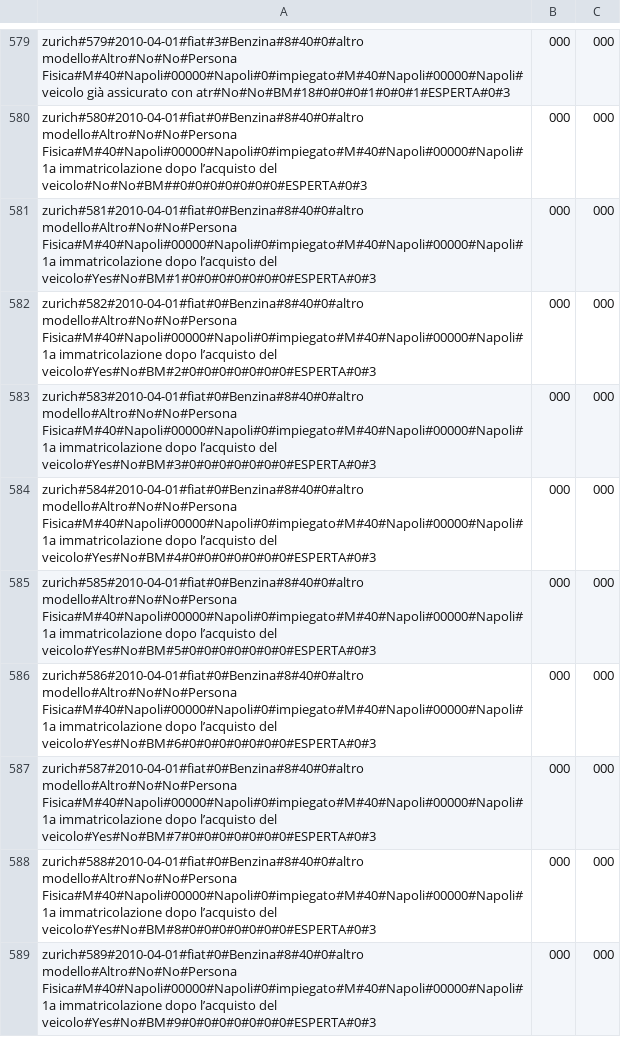
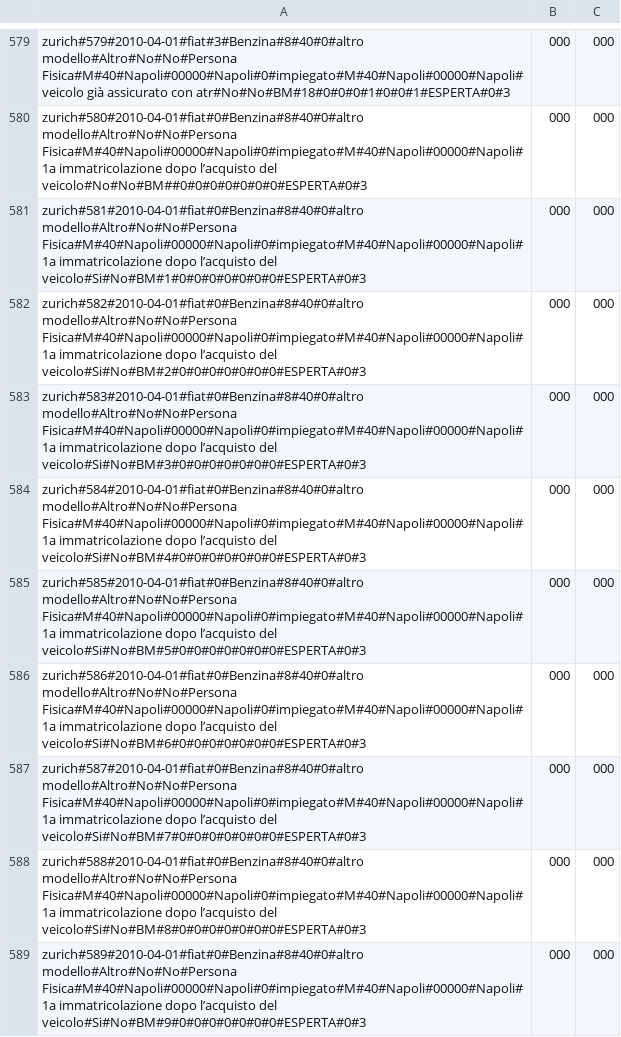
Before and after one commit to ugodiiorio/experiment, a CSV file: code/builders/etl/1_generic_profile/csv/prov2_sect1_zurich_20100401_in.csv, drawn as a sheet; only a part is shown, gaps mark what is left out; the diff covers the shown part only.

```diff
--- a/code/builders/etl/1_generic_profile/csv/prov2_sect1_zurich_20100401_in.csv
+++ b/code/builders/etl/1_generic_profile/csv/prov2_sect1_zurich_20100401_in.csv
@@ -580,10 +580,10 @@ zurich#579#2010-04-01#fiat#3#Benzina#8#40#0#altro modello#Altro#No#No#Persona Fi
 zurich#580#2010-04-01#fiat#0#Benzina#8#40#0#altro modello#Altro#No#No#Persona Fisica#M#40#Napoli#00000#Napoli#0#impiegato#M#40#Napoli#00000#Napoli#1a immatricolazione dopo l’acquisto del veicolo#No#No#BM##0#0#0#0#0#0#0#ESPERTA#0#3,000,000
-zurich#581#2010-04-01#fiat#0#Benzina#8#40#0#altro modello#Altro#No#No#Persona Fisica#M#40#Napoli#00000#Napoli#0#impiegato#M#40#Napoli#00000#Napoli#1a immatricolazione dopo l’acquisto del veicolo#Yes#No#BM#1#0#0#0#0#0#0#0#ESPERTA#0#3,000,000
-zurich#582#2010-04-01#fiat#0#Benzina#8#40#0#altro modello#Altro#No#No#Persona Fisica#M#40#Napoli#00000#Napoli#0#impiegato#M#40#Napoli#00000#Napoli#1a immatricolazione dopo l’acquisto del veicolo#Yes#No#BM#2#0#0#0#0#0#0#0#ESPERTA#0#3,000,000
-zurich#583#2010-04-01#fiat#0#Benzina#8#40#0#altro modello#Altro#No#No#Persona Fisica#M#40#Napoli#00000#Napoli#0#impiegato#M#40#Napoli#00000#Napoli#1a immatricolazione dopo l’acquisto del veicolo#Yes#No#BM#3#0#0#0#0#0#0#0#ESPERTA#0#3,000,000
-zurich#584#2010-04-01#fiat#0#Benzina#8#40#0#altro modello#Altro#No#No#Persona Fisica#M#40#Napoli#00000#Napoli#0#impiegato#M#40#Napoli#00000#Napoli#1a immatricolazione dopo l’acquisto del veicolo#Yes#No#BM#4#0#0#0#0#0#0#0#ESPERTA#0#3,000,000
-zurich#585#2010-04-01#fiat#0#Benzina#8#40#0#altro modello#Altro#No#No#Persona Fisica#M#40#Napoli#00000#Napoli#0#impiegato#M#40#Napoli#00000#Napoli#1a immatricolazione dopo l’acquisto del veicolo#Yes#No#BM#5#0#0#0#0#0#0#0#ESPERTA#0#3,000,000
-zurich#586#2010-04-01#fiat#0#Benzina#8#40#0#altro modello#Altro#No#No#Persona Fisica#M#40#Napoli#00000#Napoli#0#impiegato#M#40#Napoli#00000#Napoli#1a immatricolazione dopo l’acquisto del veicolo#Yes#No#BM#6#0#0#0#0#0#0#0#ESPERTA#0#3,000,000
-zurich#587#2010-04-01#fiat#0#Benzina#8#40#0#altro modello#Altro#No#No#Persona Fisica#M#40#Napoli#00000#Napoli#0#impiegato#M#40#Napoli#00000#Napoli#1a immatricolazione dopo l’acquisto del veicolo#Yes#No#BM#7#0#0#0#0#0#0#0#ESPERTA#0#3,000,000
-zurich#588#2010-04-01#fiat#0#Benzina#8#40#0#altro modello#Altro#No#No#Persona Fisica#M#40#Napoli#00000#Napoli#0#impiegato#M#40#Napoli#00000#Napoli#1a immatricolazione dopo l’acquisto del veicolo#Yes#No#BM#8#0#0#0#0#0#0#0#ESPERTA#0#3,000,000
-zurich#589#2010-04-01#fiat#0#Benzina#8#40#0#altro modello#Altro#No#No#Persona Fisica#M#40#Napoli#00000#Napoli#0#impiegato#M#40#Napoli#00000#Napoli#1a immatricolazione dopo l’acquisto del veicolo#Yes#No#BM#9#0#0#0#0#0#0#0#ESPERTA#0#3,000,000
+zurich#581#2010-04-01#fiat#0#Benzina#8#40#0#altro modello#Altro#No#No#Persona Fisica#M#40#Napoli#00000#Napoli#0#impiegato#M#40#Napoli#00000#Napoli#1a immatricolazione dopo l’acquisto del veicolo#Si#No#BM#1#0#0#0#0#0#0#0#ESPERTA#0#3,000,000
+zurich#582#2010-04-01#fiat#0#Benzina#8#40#0#altro modello#Altro#No#No#Persona Fisica#M#40#Napoli#00000#Napoli#0#impiegato#M#40#Napoli#00000#Napoli#1a immatricolazione dopo l’acquisto del veicolo#Si#No#BM#2#0#0#0#0#0#0#0#ESPERTA#0#3,000,000
+zurich#583#2010-04-01#fiat#0#Benzina#8#40#0#altro modello#Altro#No#No#Persona Fisica#M#40#Napoli#00000#Napoli#0#impiegato#M#40#Napoli#00000#Napoli#1a immatricolazione dopo l’acquisto del veicolo#Si#No#BM#3#0#0#0#0#0#0#0#ESPERTA#0#3,000,000
+zurich#584#2010-04-01#fiat#0#Benzina#8#40#0#altro modello#Altro#No#No#Persona Fisica#M#40#Napoli#00000#Napoli#0#impiegato#M#40#Napoli#00000#Napoli#1a immatricolazione dopo l’acquisto del veicolo#Si#No#BM#4#0#0#0#0#0#0#0#ESPERTA#0#3,000,000
+zurich#585#2010-04-01#fiat#0#Benzina#8#40#0#altro modello#Altro#No#No#Persona Fisica#M#40#Napoli#00000#Napoli#0#impiegato#M#40#Napoli#00000#Napoli#1a immatricolazione dopo l’acquisto del veicolo#Si#No#BM#5#0#0#0#0#0#0#0#ESPERTA#0#3,000,000
+zurich#586#2010-04-01#fiat#0#Benzina#8#40#0#altro modello#Altro#No#No#Persona Fisica#M#40#Napoli#00000#Napoli#0#impiegato#M#40#Napoli#00000#Napoli#1a immatricolazione dopo l’acquisto del veicolo#Si#No#BM#6#0#0#0#0#0#0#0#ESPERTA#0#3,000,000
+zurich#587#2010-04-01#fiat#0#Benzina#8#40#0#altro modello#Altro#No#No#Persona Fisica#M#40#Napoli#00000#Napoli#0#impiegato#M#40#Napoli#00000#Napoli#1a immatricolazione dopo l’acquisto del veicolo#Si#No#BM#7#0#0#0#0#0#0#0#ESPERTA#0#3,000,000
+zurich#588#2010-04-01#fiat#0#Benzina#8#40#0#altro modello#Altro#No#No#Persona Fisica#M#40#Napoli#00000#Napoli#0#impiegato#M#40#Napoli#00000#Napoli#1a immatricolazione dopo l’acquisto del veicolo#Si#No#BM#8#0#0#0#0#0#0#0#ESPERTA#0#3,000,000
+zurich#589#2010-04-01#fiat#0#Benzina#8#40#0#altro modello#Altro#No#No#Persona Fisica#M#40#Napoli#00000#Napoli#0#impiegato#M#40#Napoli#00000#Napoli#1a immatricolazione dopo l’acquisto del veicolo#Si#No#BM#9#0#0#0#0#0#0#0#ESPERTA#0#3,000,000
```
Also changed, not shown: 9 edited cells elsewhere in this file, code/builders/etl/1_generic_profile/csv/field_mapping.csv, code/builders/etl/1_generic_profile/csv/prov2_sect1_zurich_20100402_in.csv, 16 other files.
